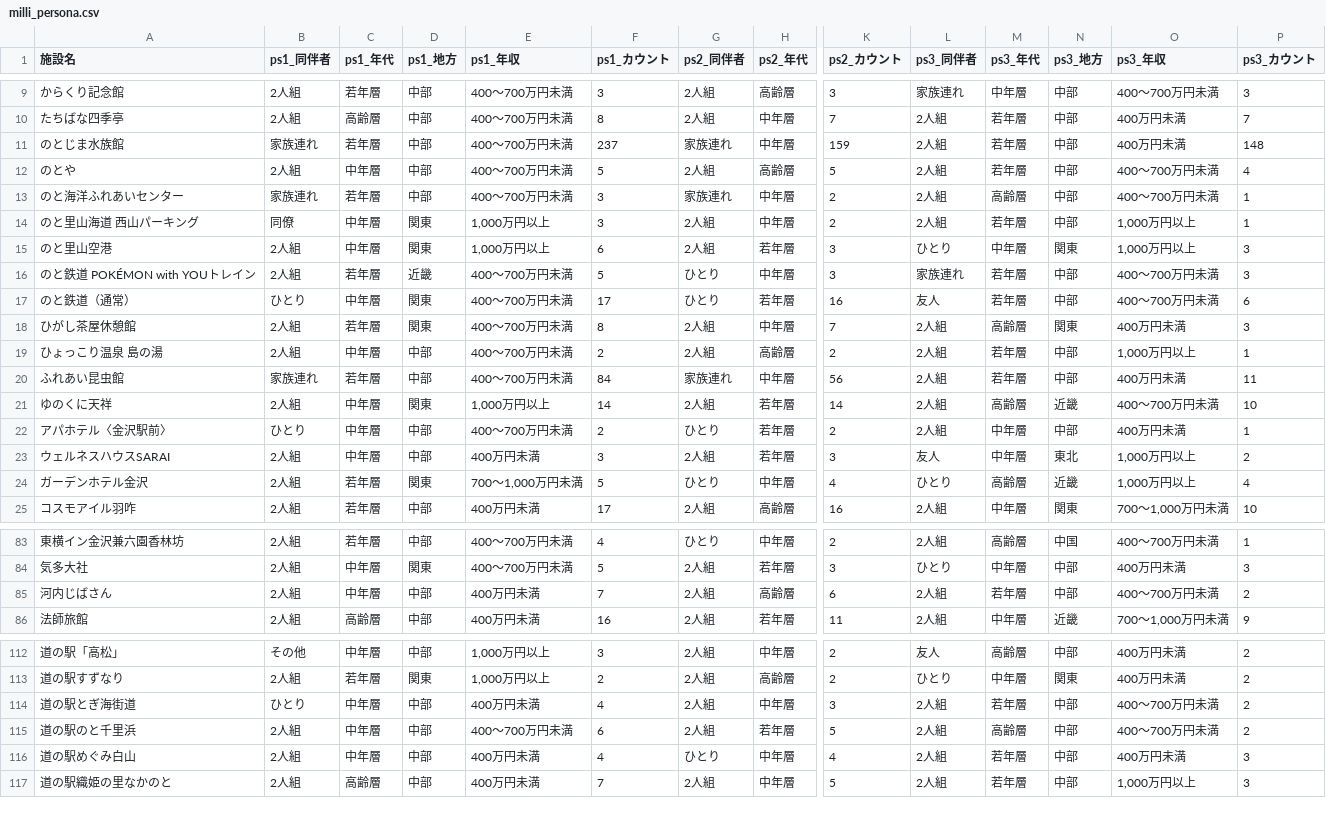
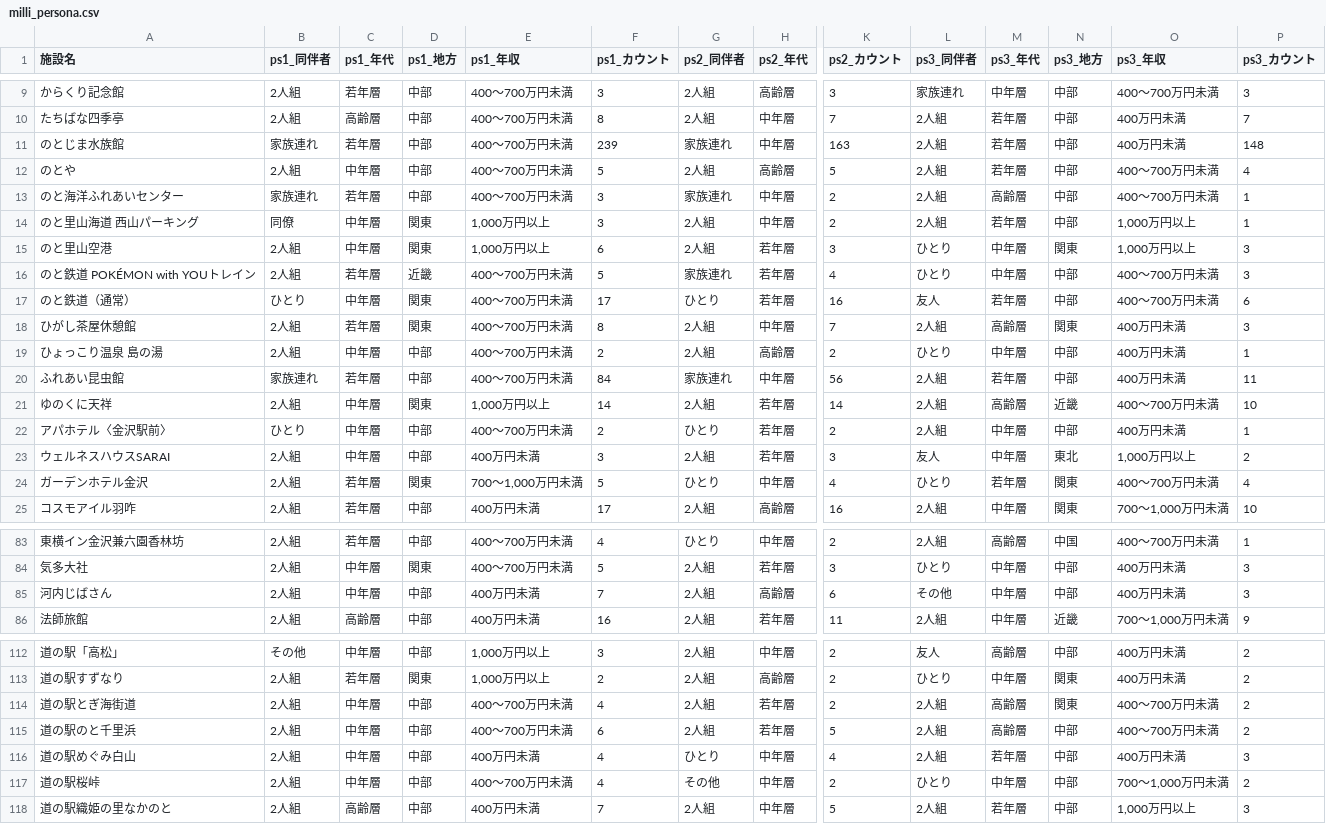
Before and after one commit to codefornoto/TIFO, a CSV file: ishikawa/milli_persona.csv, drawn as a sheet; only a part is shown, gaps mark what is left out; rows hold the shown columns only; the diff covers the shown part only; the diff names each change by its address in the sheet, - before the commit and + after, or states it on an @@ line.

```diff
--- a/ishikawa/milli_persona.csv
+++ b/ishikawa/milli_persona.csv
-F11 (ps1_カウント): 237
+F11 (ps1_カウント): 239
-K11 (ps2_カウント): 159
+K11 (ps2_カウント): 163
-G16 (ps2_同伴者): ひとり
+G16 (ps2_同伴者): 家族連れ
-H16 (ps2_年代): 中年層
+H16 (ps2_年代): 若年層
-K16 (ps2_カウント): 3
+K16 (ps2_カウント): 4
-L16 (ps3_同伴者): 家族連れ
+L16 (ps3_同伴者): ひとり
-M16 (ps3_年代): 若年層
+M16 (ps3_年代): 中年層
-L19 (ps3_同伴者): 2人組
+L19 (ps3_同伴者): ひとり
-M19 (ps3_年代): 若年層
+M19 (ps3_年代): 中年層
-O19 (ps3_年収): 1,000万円以上
+O19 (ps3_年収): 400万円未満
-M24 (ps3_年代): 高齢層
+M24 (ps3_年代): 若年層
-N24 (ps3_地方): 近畿
+N24 (ps3_地方): 関東
-O24 (ps3_年収): 1,000万円以上
+O24 (ps3_年収): 400～700万円未満
-L85 (ps3_同伴者): 2人組
+L85 (ps3_同伴者): その他
-M85 (ps3_年代): 若年層
+M85 (ps3_年代): 中年層
-O85 (ps3_年収): 400～700万円未満
+O85 (ps3_年収): 400万円未満
-P85 (ps3_カウント): 2
+P85 (ps3_カウント): 3
-B114 (ps1_同伴者): ひとり
+B114 (ps1_同伴者): 2人組
-E114 (ps1_年収): 400万円未満
+E114 (ps1_年収): 400～700万円未満
-H114 (ps2_年代): 中年層
+H114 (ps2_年代): 若年層
-K114 (ps2_カウント): 3
+K114 (ps2_カウント): 2
-M114 (ps3_年代): 若年層
+M114 (ps3_年代): 高齢層
-N114 (ps3_地方): 中部
+N114 (ps3_地方): 関東
+row 117: 道の駅桜峠 | 2人組 | 中年層 | 中部 | 400～700万円未満 | 4 | その他 | 中年層 | 2 | ひとり | 中年層 | 中部 | 700～1,000万円未満 | 2
```
Also changed, not shown: 10 edited cells elsewhere in this file, ishikawa/milli_score.csv, 1 other file.
